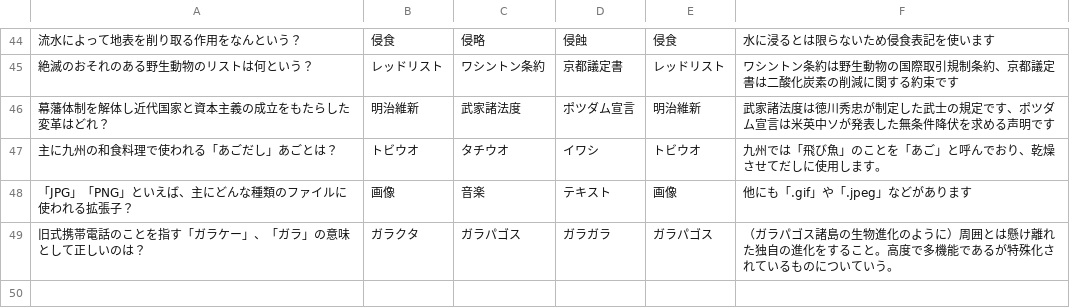
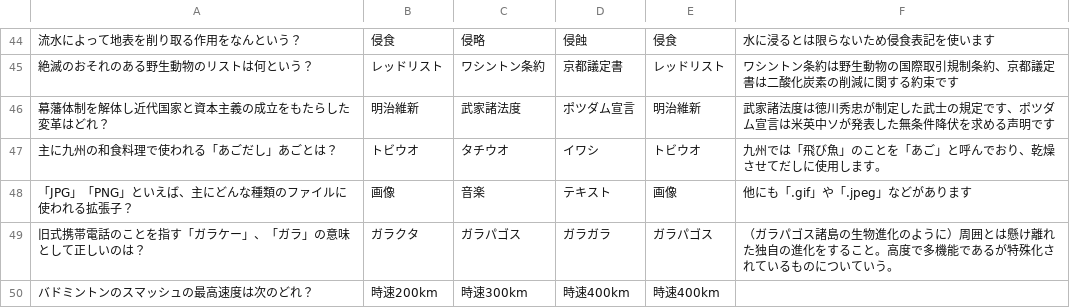
Before and after one commit to shinbi-design-school/TAIYO-GAME, a CSV file: questions.csv, drawn as a sheet; only a part is shown, gaps mark what is left out; the diff names each change by its address in the sheet, - before the commit and + after, or states it on an @@ line.

```diff
--- a/questions.csv
+++ b/questions.csv
+row 50: バドミントンのスマッシュの最高速度は次のどれ？ | 時速200km | 時速300km | 時速400km | 時速400km
```
Also changed, not shown: 1 other file.
